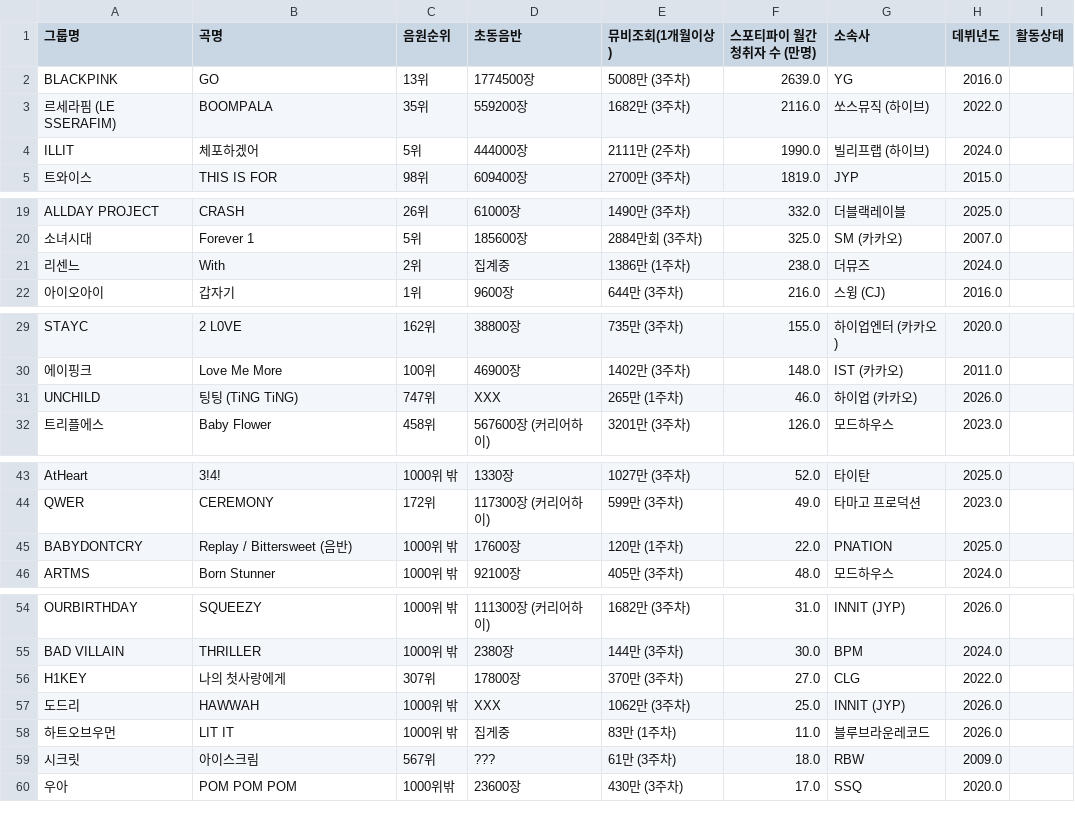
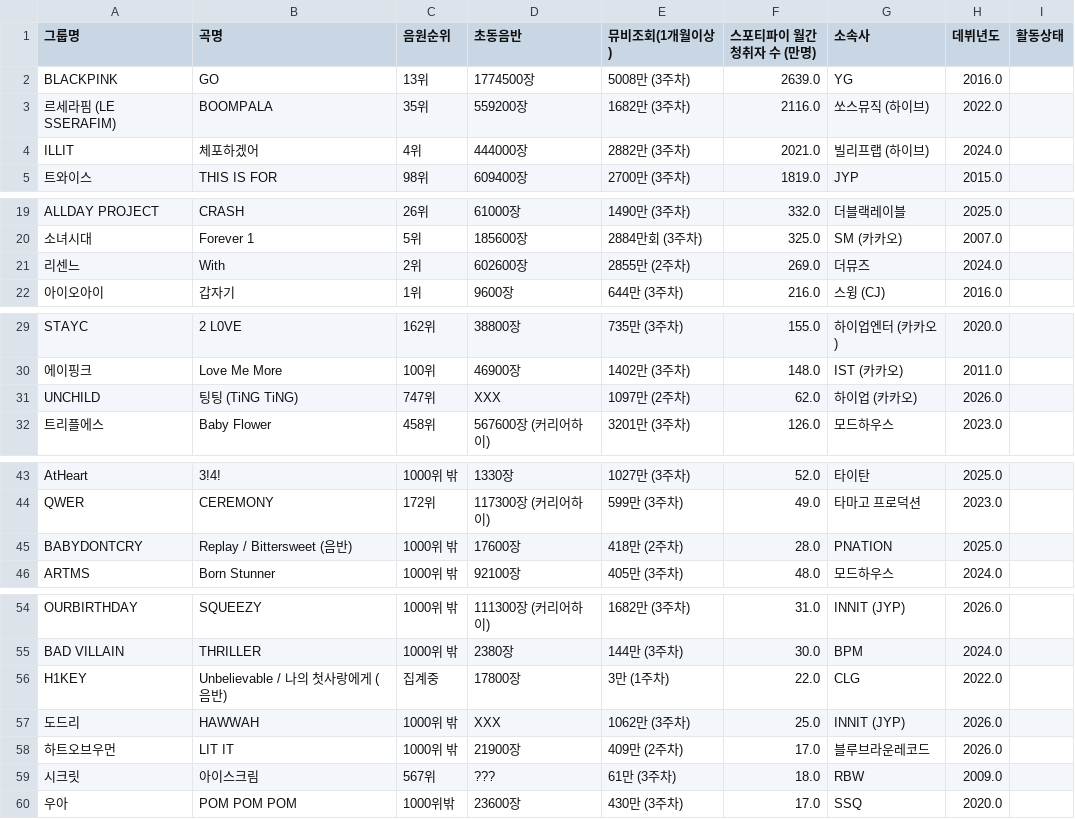
Before and after one commit to LimousineLimousine/kpop-tier-dashboard, a CSV file: db_걸그룹_curr.csv, drawn as a sheet; only a part is shown, gaps mark what is left out.

```diff
--- a/db_걸그룹_curr.csv
+++ b/db_걸그룹_curr.csv
@@ -3,3 +3,3 @@ BLACKPINK,GO,13위,1774500장,5008만 (3주차),2639.0,YG,2016.0,
 르세라핌 (LE SSERAFIM),BOOMPALA,35위,559200장,1682만 (3주차),2116.0,쏘스뮤직 (하이브),2022.0,
-ILLIT,체포하겠어,5위,444000장,2111만 (2주차),1990.0,빌리프랩 (하이브),2024.0,
+ILLIT,체포하겠어,4위,444000장,2882만 (3주차),2021.0,빌리프랩 (하이브),2024.0,
 트와이스,THIS IS FOR,98위,609400장,2700만 (3주차),1819.0,JYP,2015.0,
@@ -20,3 +20,3 @@ ALLDAY PROJECT,CRASH,26위,61000장,1490만 (3주차),332.0,더블랙레이블,2
 소녀시대, Forever 1,5위,185600장,2884만회 (3주차),325.0,SM (카카오),2007.0,
-리센느 ,With,2위,집계중,1386만 (1주차),238.0,더뮤즈,2024.0,
+리센느 ,With,2위,602600장,2855만 (2주차),269.0,더뮤즈,2024.0,
 아이오아이 ,갑자기,1위,9600장,644만 (3주차),216.0,스윙 (CJ),2016.0,
@@ -30,3 +30,3 @@ STAYC,2 L0VE,162위,38800장,735만 (3주차),155.0,하이업엔터 (카카오),
 에이핑크, Love Me More,100위,46900장,1402만 (3주차),148.0,IST (카카오),2011.0,
-UNCHILD,팅팅 (TiNG TiNG),747위,XXX,265만 (1주차),46.0,하이업 (카카오),2026.0,
+UNCHILD,팅팅 (TiNG TiNG),747위,XXX,1097만 (2주차),62.0,하이업 (카카오),2026.0,
 트리플에스 ,Baby Flower,458위,567600장 (커리어하이),3201만 (3주차),126.0,모드하우스,2023.0,
@@ -44,3 +44,3 @@ AtHeart,3!4!,1000위 밖,1330장,1027만 (3주차),52.0,타이탄,2025.0,
 QWER ,CEREMONY,172위,117300장 (커리어하이),599만 (3주차),49.0,타마고 프로덕션,2023.0,
-BABYDONTCRY,Replay / Bittersweet (음반),1000위 밖,17600장,120만 (1주차),22.0,PNATION,2025.0,
+BABYDONTCRY,Replay / Bittersweet (음반),1000위 밖,17600장,418만 (2주차),28.0,PNATION,2025.0,
 ARTMS,Born Stunner,1000위 밖,92100장,405만 (3주차),48.0,모드하우스,2024.0,
@@ -55,5 +55,5 @@ OURBIRTHDAY,SQUEEZY,1000위 밖,111300장 (커리어하이),1682만 (3주차),31
 BAD VILLAIN,THRILLER,1000위 밖,2380장,144만 (3주차),30.0,BPM,2024.0,
-H1KEY,나의 첫사랑에게,307위,17800장,370만 (3주차),27.0,CLG,2022.0,
+H1KEY,Unbelievable / 나의 첫사랑에게 (음반),집계중,17800장,3만 (1주차),22.0,CLG,2022.0,
 도드리,HAWWAH,1000위 밖,XXX,1062만 (3주차),25.0,INNIT (JYP),2026.0,
-하트오브우먼 ,LIT IT,1000위 밖,집게중,83만 (1주차),11.0,블루브라운레코드,2026.0,
+하트오브우먼 ,LIT IT,1000위 밖,21900장,409만 (2주차),17.0,블루브라운레코드,2026.0,
 시크릿 ,아이스크림,567위,???,61만 (3주차),18.0,RBW,2009.0,
```
Also changed, not shown: db_남자_솔로_master.csv, db_보이그룹_curr.csv, 7 other files.
